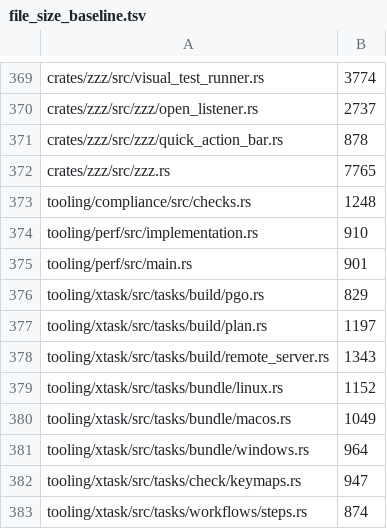
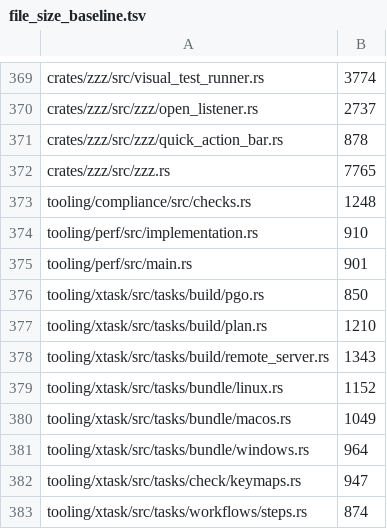
Before and after one commit to Xero-Team/ZZZ, a TSV file: tooling/xtask/src/tasks/check/file_size_baseline.tsv, drawn as a sheet; only a part is shown, gaps mark what is left out.

```diff
--- a/tooling/xtask/src/tasks/check/file_size_baseline.tsv
+++ b/tooling/xtask/src/tasks/check/file_size_baseline.tsv
@@ -375,4 +375,4 @@ tooling/perf/src/implementation.rs	910
 tooling/perf/src/main.rs	901
-tooling/xtask/src/tasks/build/pgo.rs	829
-tooling/xtask/src/tasks/build/plan.rs	1197
+tooling/xtask/src/tasks/build/pgo.rs	850
+tooling/xtask/src/tasks/build/plan.rs	1210
 tooling/xtask/src/tasks/build/remote_server.rs	1343
```
Also changed, not shown: 4 other files.
